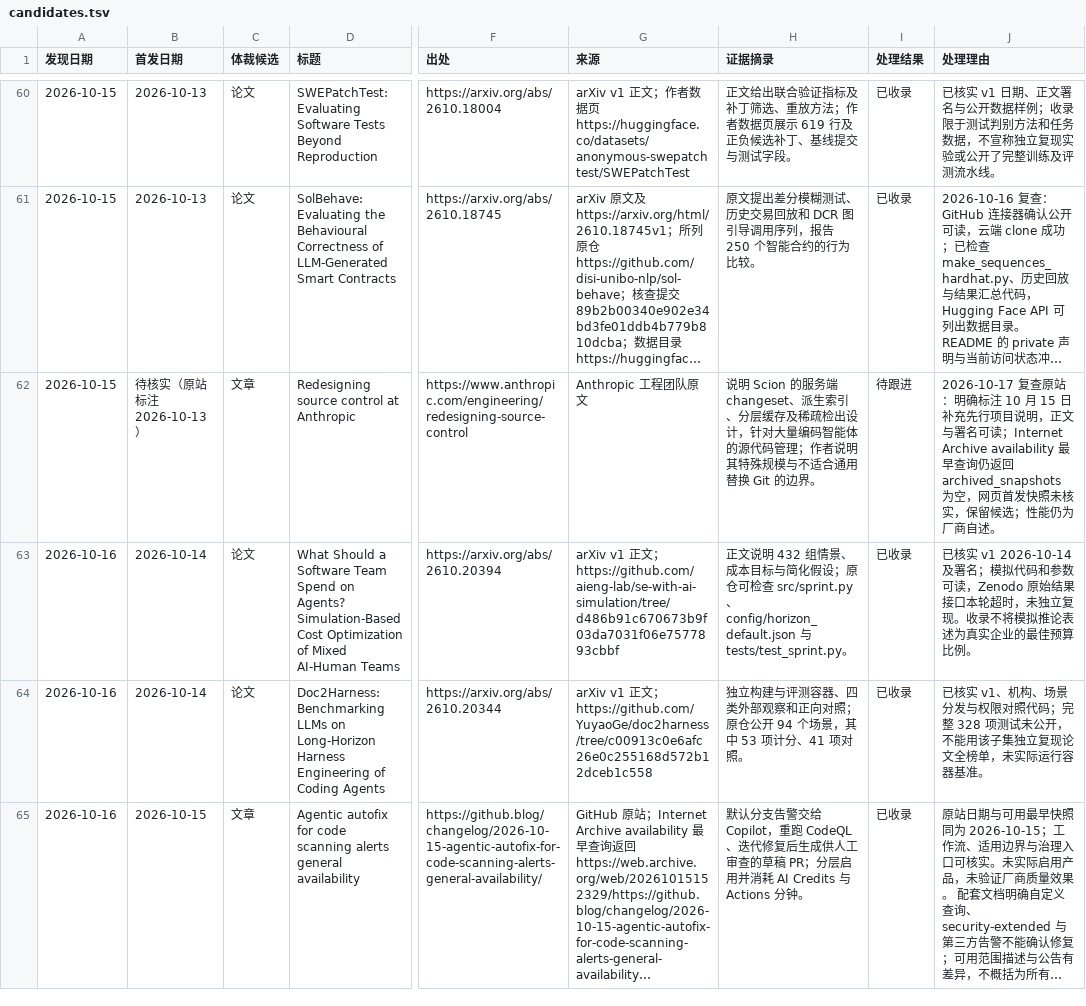
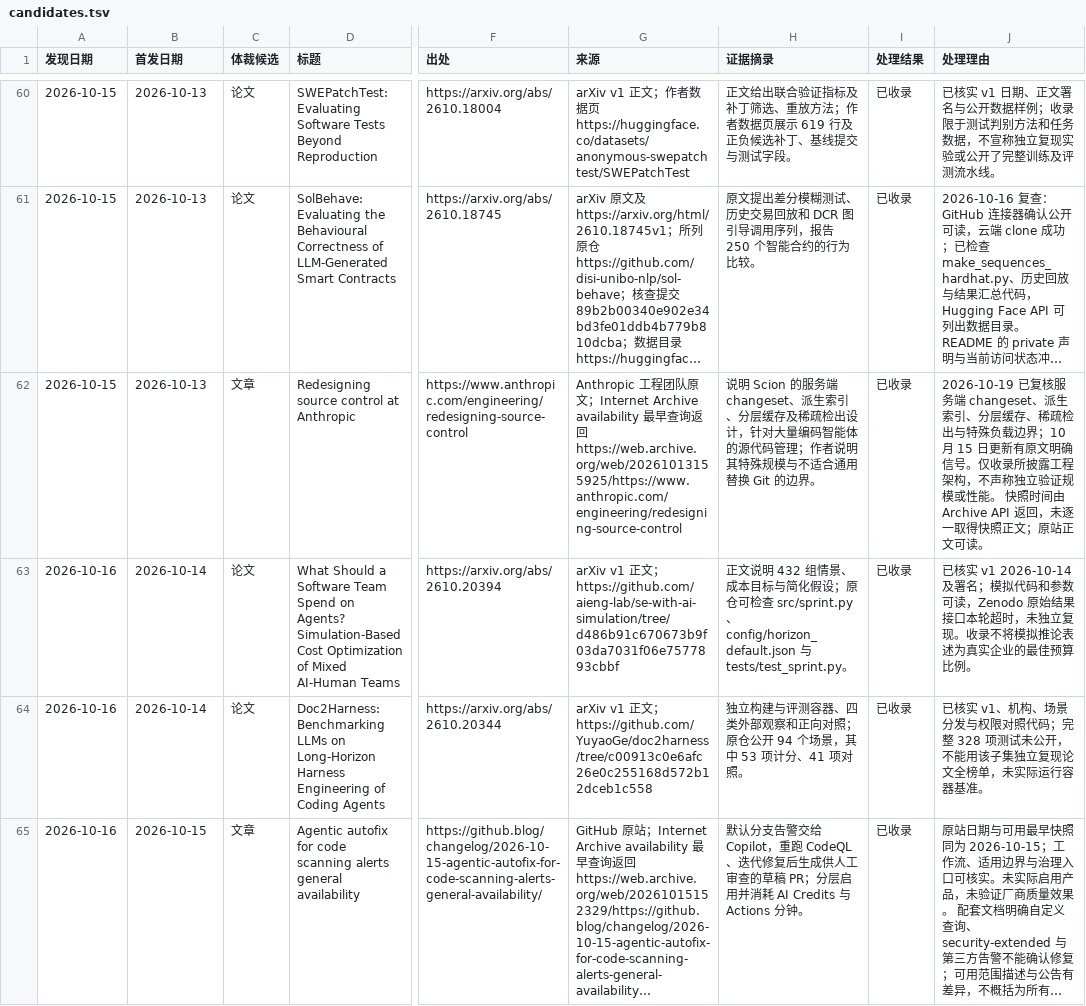
Before and after one commit to nesnilnehc/ai-era-software, a TSV file: meta/candidates.tsv, drawn as a sheet; only a part is shown, gaps mark what is left out; long unchanged cells end in …; the diff covers the shown part only; the diff names each change by its address in the sheet, - before the commit and + after, or states it on an @@ line.

```diff
--- a/meta/candidates.tsv
+++ b/meta/candidates.tsv
-B62 (首发日期): 待核实（原站标注 2026-10-13）
+B62 (首发日期): 2026-10-13
-G62 (来源): …团队原文
+G62 (来源): …团队原文；Internet Archive availability 最早查询返回 https://web.archive.org/web/20261013155925/https://www.anthropic.com/engineering/redesigning-source-control
-I62 (处理结果): 待跟进
+I62 (处理结果): 已收录
-J62 (处理理由): 2026-10-17 复查原站：明确标注 10 月 15 日补充先行项目说明，正文与署名可读；Internet Archive availability 最早查询仍返回 archived_snapshots 为空，网页首发快照未核实，保留候选；性能仍为厂商自述。
+J62 (处理理由): 2026-10-19 已复核服务端 changeset、派生索引、分层缓存、稀疏检出与特殊负载边界；10 月 15 日更新有原文明确信号。仅收录所披露工程架构，不声称独立验证规模或性能。 快照时间由 Archive API 返回，未逐一取得快照正文；原站正文可读。
```
Also changed, not shown: 2 added rows and 12 edited cells elsewhere in this file, index.tsv, 2 other files.
